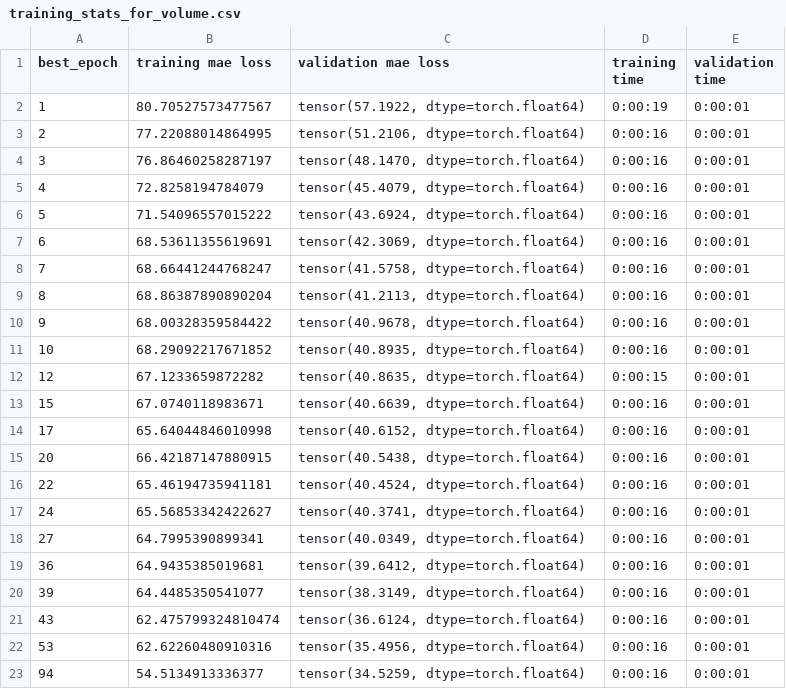
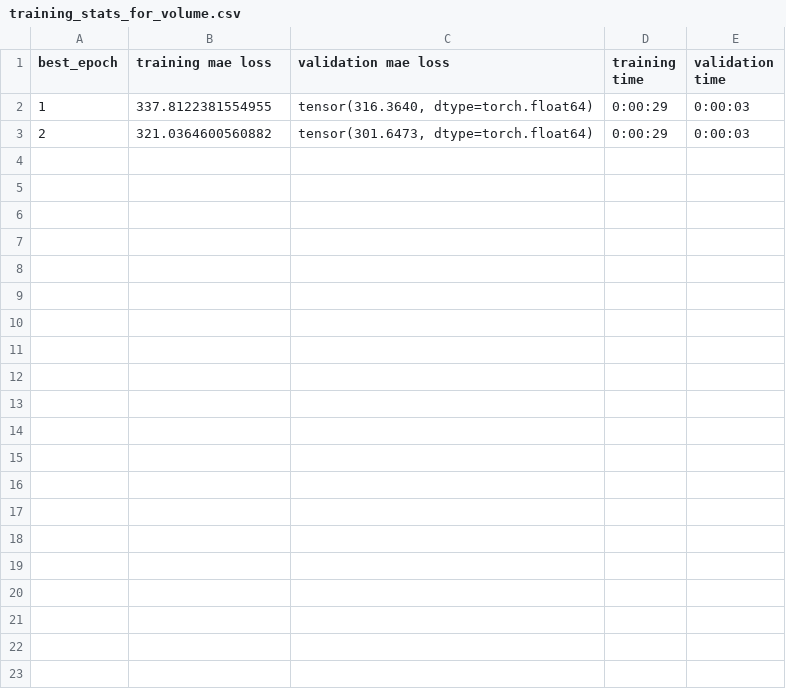
Before and after one commit to PLAdam0319/LLM-Prop, a CSV file: statistics/samples/regression/training_stats_for_volume.csv, drawn as a sheet.

Commit message:
start to train on dataset matbench_dielectric

```diff
--- a/statistics/samples/regression/training_stats_for_volume.csv
+++ b/statistics/samples/regression/training_stats_for_volume.csv
@@ -1,23 +1,3 @@
 best_epoch,training mae loss,validation mae loss,training time,validation time
-1,80.70527573477567,"tensor(57.1922, dtype=torch.float64)",0:00:19,0:00:01
-2,77.22088014864995,"tensor(51.2106, dtype=torch.float64)",0:00:16,0:00:01
-3,76.86460258287197,"tensor(48.1470, dtype=torch.float64)",0:00:16,0:00:01
-4,72.8258194784079,"tensor(45.4079, dtype=torch.float64)",0:00:16,0:00:01
-5,71.54096557015222,"tensor(43.6924, dtype=torch.float64)",0:00:16,0:00:01
-6,68.53611355619691,"tensor(42.3069, dtype=torch.float64)",0:00:16,0:00:01
-7,68.66441244768247,"tensor(41.5758, dtype=torch.float64)",0:00:16,0:00:01
-8,68.86387890890204,"tensor(41.2113, dtype=torch.float64)",0:00:16,0:00:01
-9,68.00328359584422,"tensor(40.9678, dtype=torch.float64)",0:00:16,0:00:01
-10,68.29092217671852,"tensor(40.8935, dtype=torch.float64)",0:00:16,0:00:01
-12,67.1233659872282,"tensor(40.8635, dtype=torch.float64)",0:00:15,0:00:01
-15,67.0740118983671,"tensor(40.6639, dtype=torch.float64)",0:00:16,0:00:01
-17,65.64044846010998,"tensor(40.6152, dtype=torch.float64)",0:00:16,0:00:01
-20,66.42187147880915,"tensor(40.5438, dtype=torch.float64)",0:00:16,0:00:01
-22,65.46194735941181,"tensor(40.4524, dtype=torch.float64)",0:00:16,0:00:01
-24,65.56853342422627,"tensor(40.3741, dtype=torch.float64)",0:00:16,0:00:01
-27,64.7995390899341,"tensor(40.0349, dtype=torch.float64)",0:00:16,0:00:01
-36,64.9435385019681,"tensor(39.6412, dtype=torch.float64)",0:00:16,0:00:01
-39,64.4485350541077,"tensor(38.3149, dtype=torch.float64)",0:00:16,0:00:01
-43,62.475799324810474,"tensor(36.6124, dtype=torch.float64)",0:00:16,0:00:01
-53,62.62260480910316,"tensor(35.4956, dtype=torch.float64)",0:00:16,0:00:01
-94,54.5134913336377,"tensor(34.5259, dtype=torch.float64)",0:00:16,0:00:01
+1,337.8122381554955,"tensor(316.3640, dtype=torch.float64)",0:00:29,0:00:03
+2,321.0364600560882,"tensor(301.6473, dtype=torch.float64)",0:00:29,0:00:03
```
Also changed, not shown: statistics/samples/regression/test_stats_for_volume.csv, 7 other files.
